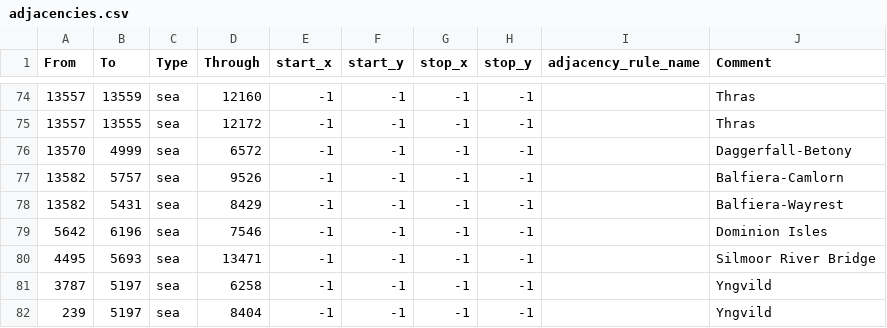
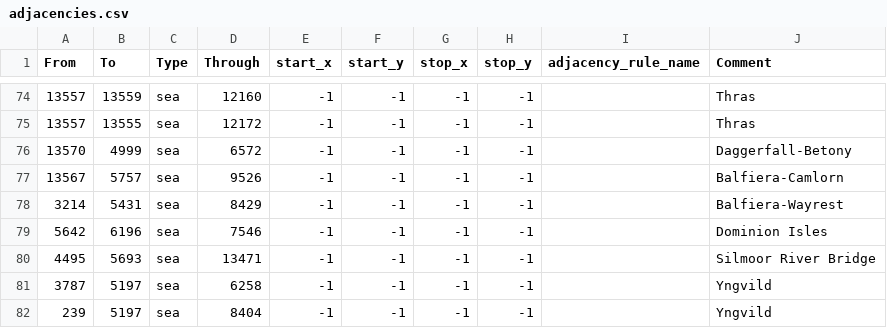
Before and after one commit to generalisofficial/dragonborn-hoi4, a CSV file: map/adjacencies.csv, drawn as a sheet; only a part is shown, gaps mark what is left out.

```diff
--- a/map/adjacencies.csv
+++ b/map/adjacencies.csv
@@ -76,4 +76,4 @@ From;To;Type;Through;start_x;start_y;stop_x;stop_y;adjacency_rule_name;Comment
 13570;4999;sea;6572;-1;-1;-1;-1;;Daggerfall-Betony
-13582;5757;sea;9526;-1;-1;-1;-1;;Balfiera-Camlorn
-13582;5431;sea;8429;-1;-1;-1;-1;;Balfiera-Wayrest
+13567;5757;sea;9526;-1;-1;-1;-1;;Balfiera-Camlorn
+3214;5431;sea;8429;-1;-1;-1;-1;;Balfiera-Wayrest
 5642;6196;sea;7546;-1;-1;-1;-1;;Dominion Isles
```
Also changed, not shown: map/definition.csv, 14 other files.
